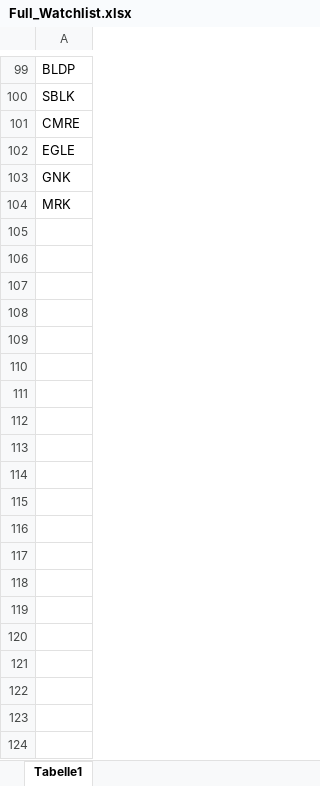
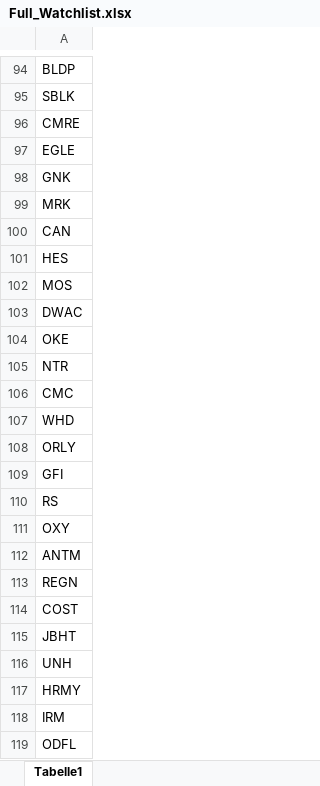
Before and after one commit to duchoa2202/GMMA_Strategy, an Excel workbook: Full_Watchlist.xlsx, sheet Tabelle1, drawn as a sheet; only a part is shown, gaps mark what is left out; values as stored, in another font and other column widths than the file's, no borders; the diff covers the shown part only; the diff names each change by its address in the sheet, - before the commit and + after, or states it on an @@ line.

Commit message:
edit full watchlist set starting day to 20.03.2022

```diff
--- a/Full_Watchlist.xlsx (sheet Tabelle1)
+++ b/Full_Watchlist.xlsx (sheet Tabelle1)
+row 100: CAN
+row 101: HES
+row 102: MOS
+row 103: DWAC
+row 104: OKE
+row 105: NTR
+row 106: CMC
+row 107: WHD
+row 108: ORLY
+row 109: GFI
+row 110: RS
+row 111: OXY
+row 112: ANTM
+row 113: REGN
+row 114: COST
+row 115: JBHT
+row 116: UNH
+row 117: HRMY
+row 118: IRM
+row 119: ODFL
```
Also changed, not shown: 18 added rows and 5 removed rows elsewhere in this sheet, 2 other files.
